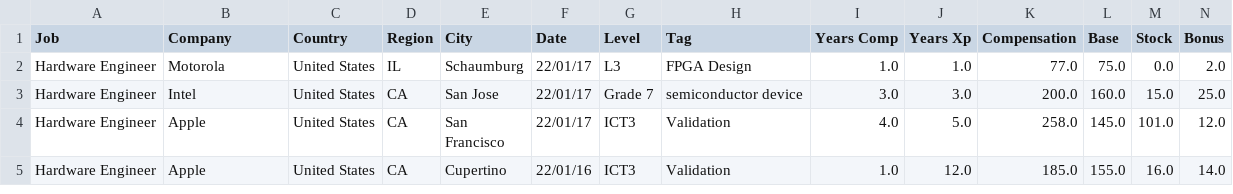
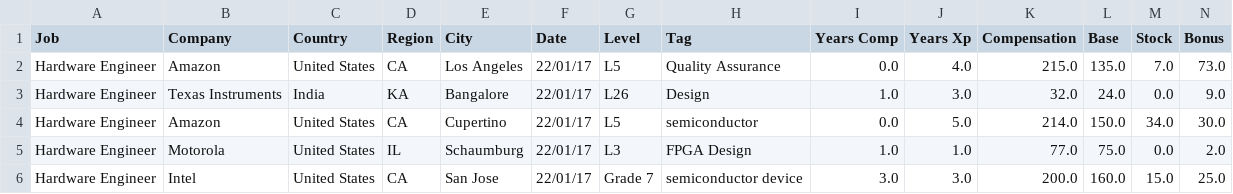
Before and after one commit to afruoy/scraper-levels.fyi, a CSV file: db/Hardware Engineer.csv, drawn as a sheet; only a part is shown; the shorter side is filled out with more unchanged rows; rows hold the shown columns only; the diff names each change by its address in the sheet, - before the commit and + after, or states it on an @@ line.

```diff
--- a/db/Hardware Engineer.csv
+++ b/db/Hardware Engineer.csv
+row 2: Hardware Engineer | Amazon | United States | CA | Los Angeles | 22/01/17 | L5 | Quality Assurance | 0.0 | 4.0 | 215.0 | 135.0 | 7.0 | 73.0
+row 3: Hardware Engineer | Texas Instruments | India | KA | Bangalore | 22/01/17 | L26 | Design | 1.0 | 3.0 | 32.0 | 24.0 | 0.0 | 9.0
+row 4: Hardware Engineer | Amazon | United States | CA | Cupertino | 22/01/17 | L5 | semiconductor | 0.0 | 5.0 | 214.0 | 150.0 | 34.0 | 30.0
```
Also changed, not shown: db/Data Scientist.csv, db/Mechanical Engineer.csv, 10 other files.
